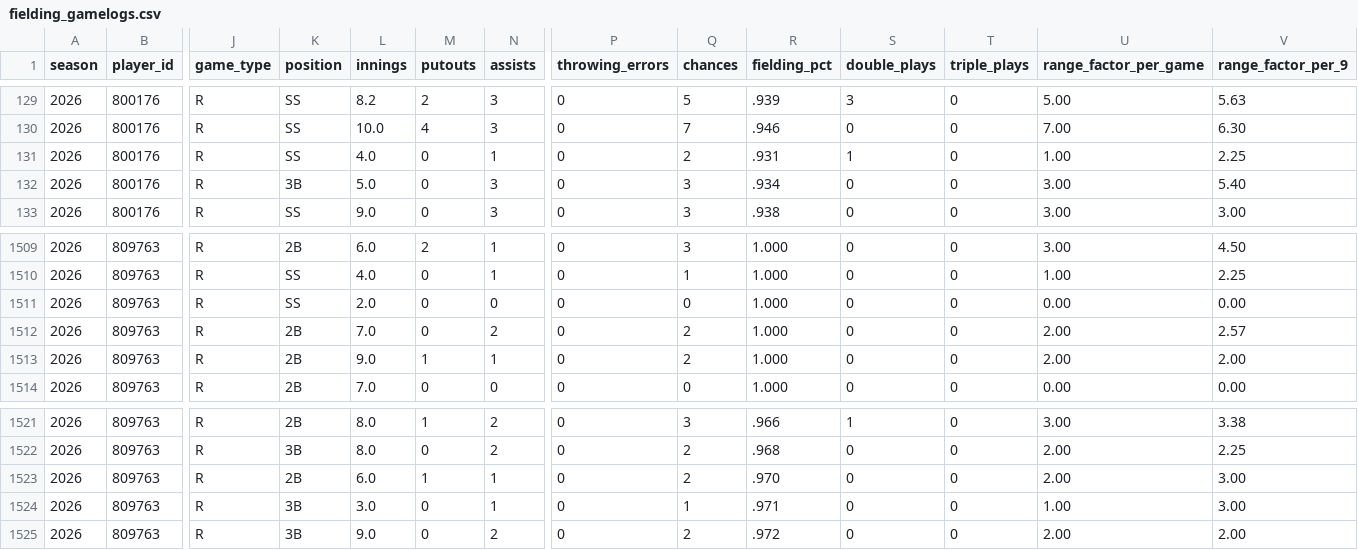
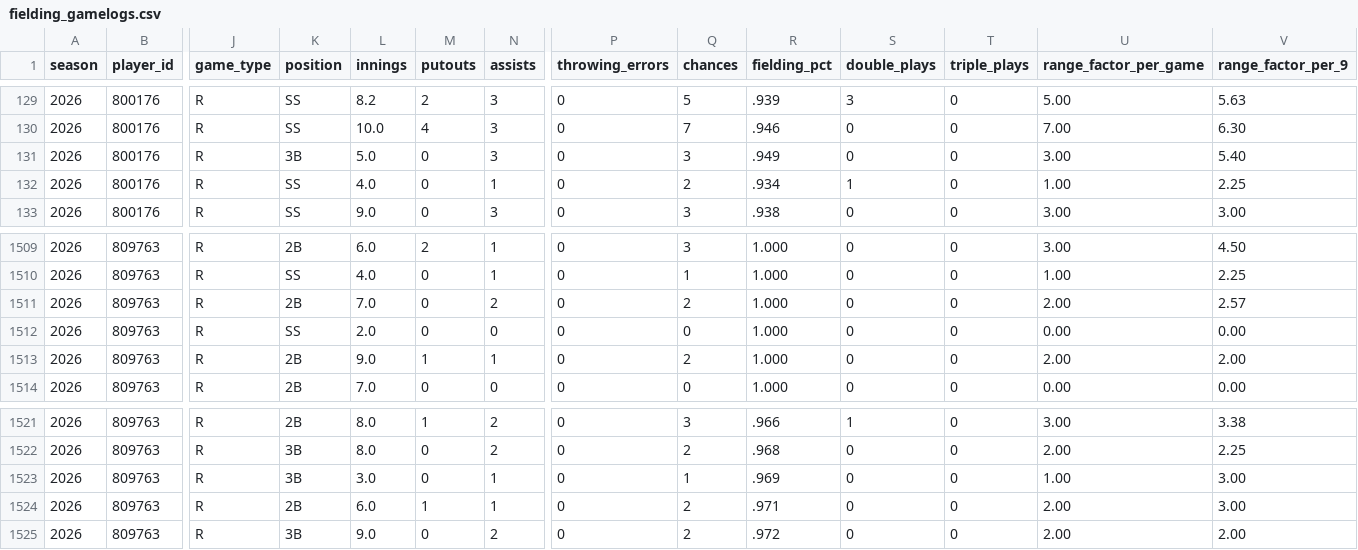
Before and after one commit to josh-hoff/AFL, a CSV file: data/2026/fielding_gamelogs.csv, drawn as a sheet; only a part is shown, gaps mark what is left out; removed rows and columns are numbered as before the commit, all else as after; rows hold the shown columns only; the diff names each change by its address in the sheet, - before the commit and + after, or states it on an @@ line.

```diff
--- a/data/2026/fielding_gamelogs.csv
+++ b/data/2026/fielding_gamelogs.csv
-row 131: 2026 | 800176 | R | SS | 4.0 | 0 | 1 | 0 | 2 | .931 | 1 | 0 | 1.00 | 2.25
-R131 (fielding_pct): .934
+R131 (fielding_pct): .949
+row 132: 2026 | 800176 | R | SS | 4.0 | 0 | 1 | 0 | 2 | .934 | 1 | 0 | 1.00 | 2.25
@@ row 1512 moved to row 1511: 2026 @@
-K1523 (position): 2B
+K1523 (position): 3B
-L1523 (innings): 6.0
+L1523 (innings): 3.0
-M1523 (putouts): 1
+M1523 (putouts): 0
-Q1523 (chances): 2
+Q1523 (chances): 1
-R1523 (fielding_pct): .970
+R1523 (fielding_pct): .969
-U1523 (range_factor_per_game): 2.00
+U1523 (range_factor_per_game): 1.00
-K1524 (position): 3B
+K1524 (position): 2B
-L1524 (innings): 3.0
+L1524 (innings): 6.0
-M1524 (putouts): 0
+M1524 (putouts): 1
-Q1524 (chances): 1
+Q1524 (chances): 2
-U1524 (range_factor_per_game): 1.00
+U1524 (range_factor_per_game): 2.00
```
Also changed, not shown: data/2026/roster.csv.
